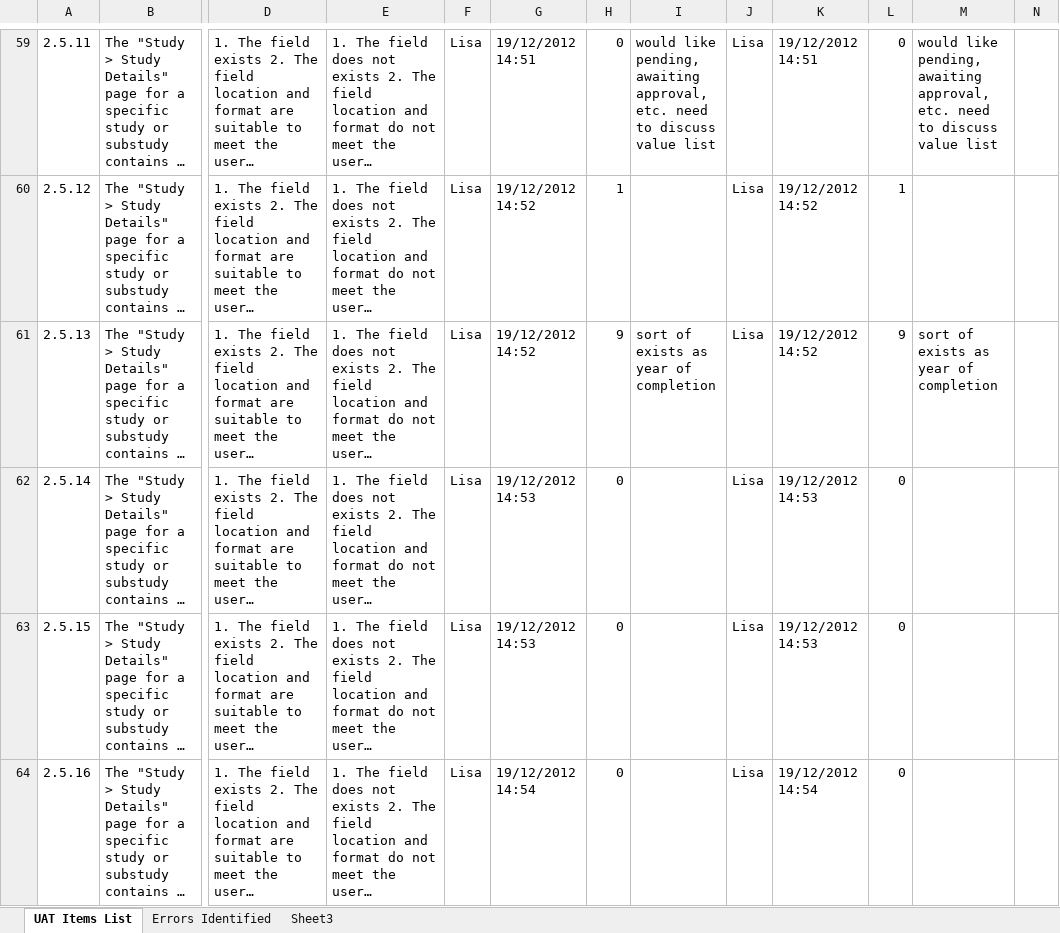
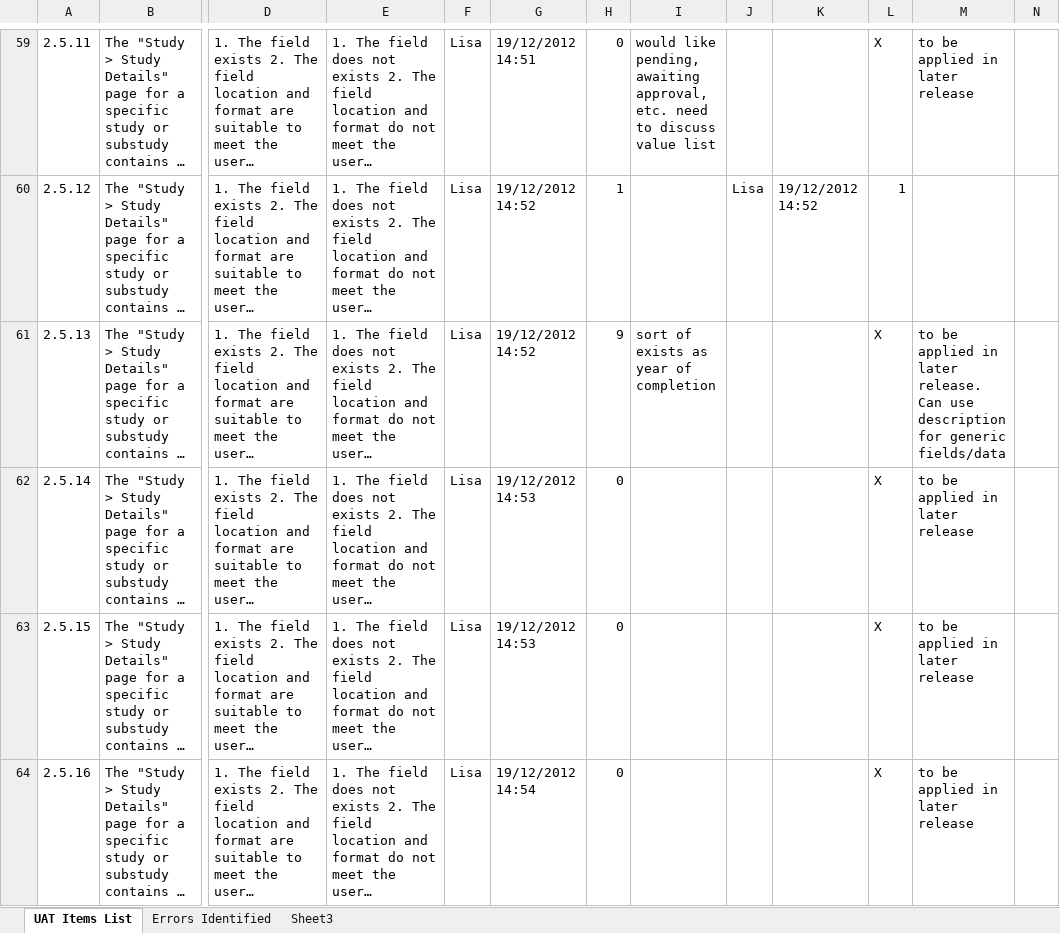
Before and after one commit to tranaweera/ark-informatics, an Excel workbook: ARK/trunk/usefulTools/UAT 20121219 - Draft-1.xlsx, sheet UAT Items List, drawn as a sheet; only a part is shown, gaps mark what is left out; long unchanged cells end in …; values as stored, in another font and other column widths than the file's, no cell formats; the diff covers the shown part only; the diff names each change by its address in the sheet, - before the commit and + after, or states it on an @@ line.

Commit message:
updated with testing for both Lisa and Chris

```diff
--- a/ARK/trunk/usefulTools/UAT 20121219 - Draft-1.xlsx (sheet UAT Items List)
+++ b/ARK/trunk/usefulTools/UAT 20121219 - Draft-1.xlsx (sheet UAT Items List)
-J59: Lisa
+J59: (empty)
-K59: 19/12/2012 14:51
+K59: (empty)
-L59: 0
+L59: X
-M59: would like pending, awaiting approval, etc. need to discuss value list
+M59: to be applied in later release
-J61:J64: Lisa
+J61:J64: (empty)
-K61: 19/12/2012 14:52
+K61: (empty)
-L61: 9
+L61: X
-M61: sort of exists as year of completion
+M61: to be applied in later release. Can use description for generic fields/data
-K62:K63: 19/12/2012 14:53
+K62:K63: (empty)
-L62:L64: 0
+L62:L64: X
-M62:M64: (empty)
+M62:M64: to be applied in later release
-K64: 19/12/2012 14:54
+K64: (empty)
```
Also changed, not shown: 9 added rows, 9 removed rows and 81 edited cells elsewhere in this sheet, cell formats.
